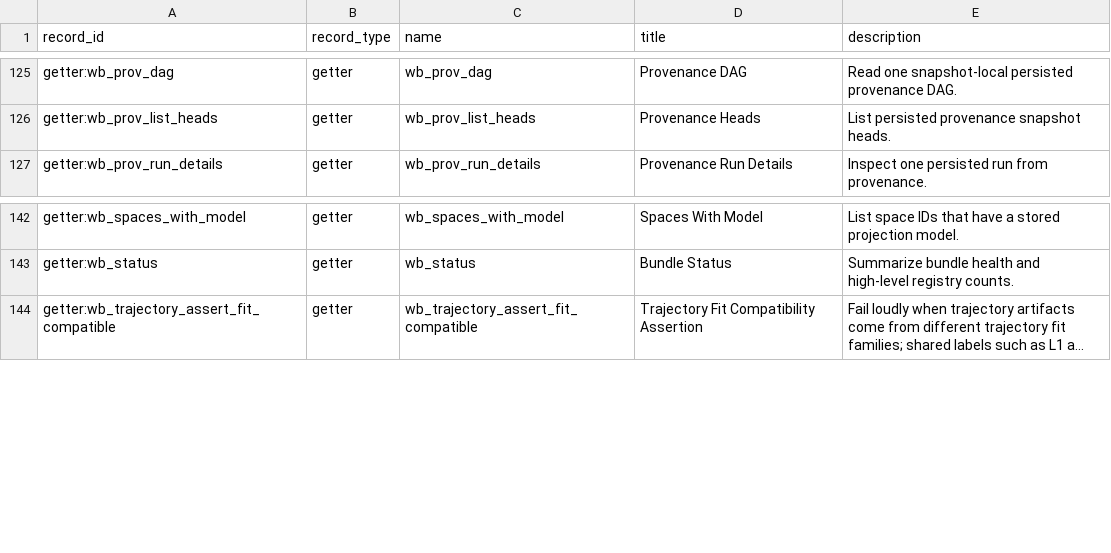
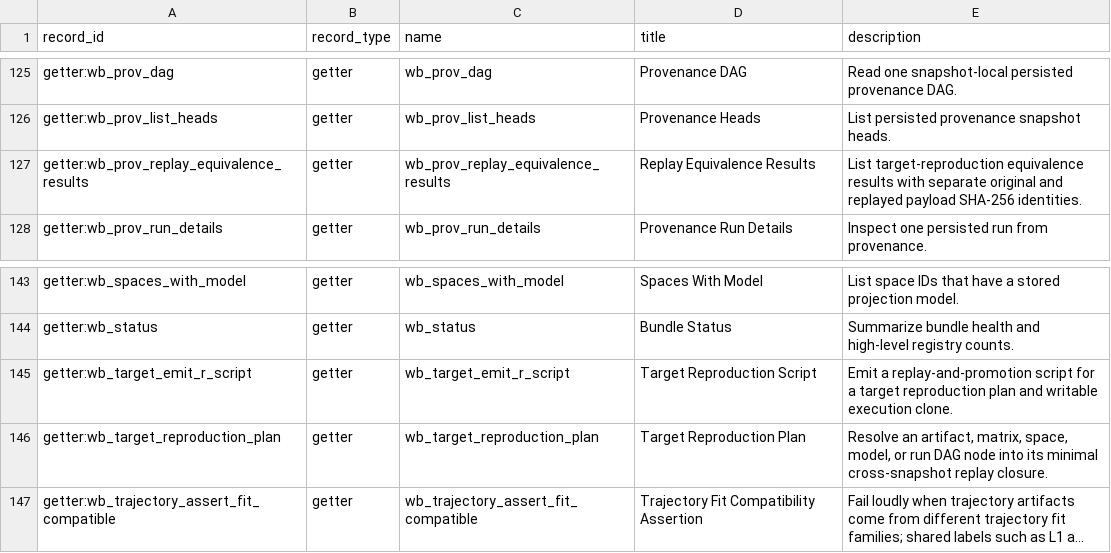
Before and after one commit to Tingvall/scworkbench, a CSV file: docs/semantic_graphs/semantic_graph_nodes.csv, drawn as a sheet; only a part is shown, gaps mark what is left out; long unchanged cells end in …; the diff names each change by its address in the sheet, - before the commit and + after, or states it on an @@ line.

Commit message:
Close targeted reproduction replay equivalence

```diff
--- a/docs/semantic_graphs/semantic_graph_nodes.csv
+++ b/docs/semantic_graphs/semantic_graph_nodes.csv
+row 127: getter:wb_prov_replay_equivalence_results | getter | wb_prov_replay_equivalence_results | Replay Equivalence Results | List target-reproduction equivalence results with separate original and replayed payload SHA-256 identities.
+row 145: getter:wb_target_emit_r_script | getter | wb_target_emit_r_script | Target Reproduction Script | Emit a replay-and-promotion script for a target reproduction plan and writable execution clone.
+row 146: getter:wb_target_reproduction_plan | getter | wb_target_reproduction_plan | Target Reproduction Plan | Resolve an artifact, matrix, space, model, or run DAG node into its minimal cross-snapshot replay closure.
```
Also changed, not shown: 45 other files.
